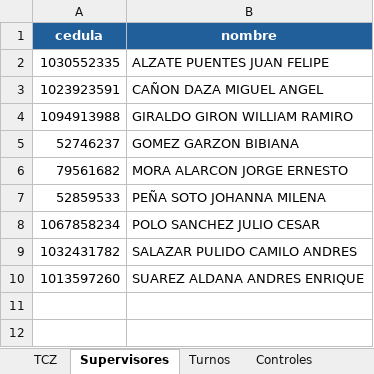
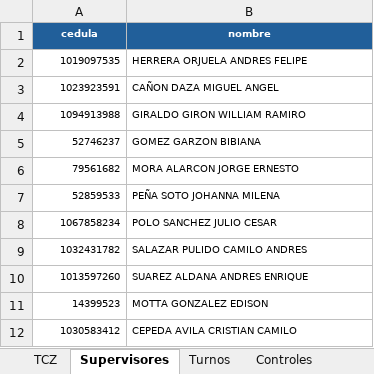
Before and after one commit to OperacionesConsorcioExpress/GestionExpress, an Excel workbook: cargues/asignaciones_tecnicos.xlsx, sheet Supervisores, drawn as a sheet; values as stored, in another font and other column widths than the file's, no borders; removed rows and columns are numbered as before the commit, all else as after; the diff names each change by its address in the sheet, - before the commit and + after, or states it on an @@ line.

```diff
--- a/cargues/asignaciones_tecnicos.xlsx (sheet Supervisores)
+++ b/cargues/asignaciones_tecnicos.xlsx (sheet Supervisores)
@@ A1:B1 text size: smaller @@
-row 2: 1030552335 | ALZATE PUENTES JUAN FELIPE
+row 2: 1019097535 | HERRERA ORJUELA ANDRES FELIPE
@@ A3:B10 text size: smaller @@
+row 11: 14399523 | MOTTA GONZALEZ EDISON
+row 12: 1030583412 | CEPEDA AVILA CRISTIAN CAMILO
```
Also changed, not shown: sheet Controles, sheet Turnos, sheet TCZ.
